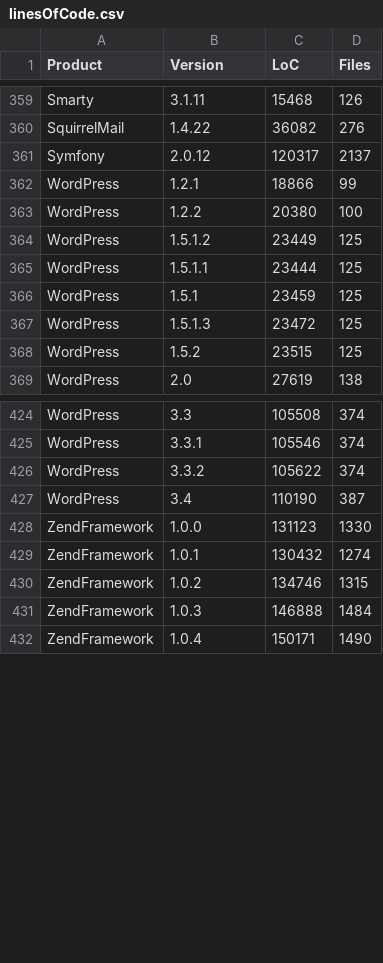
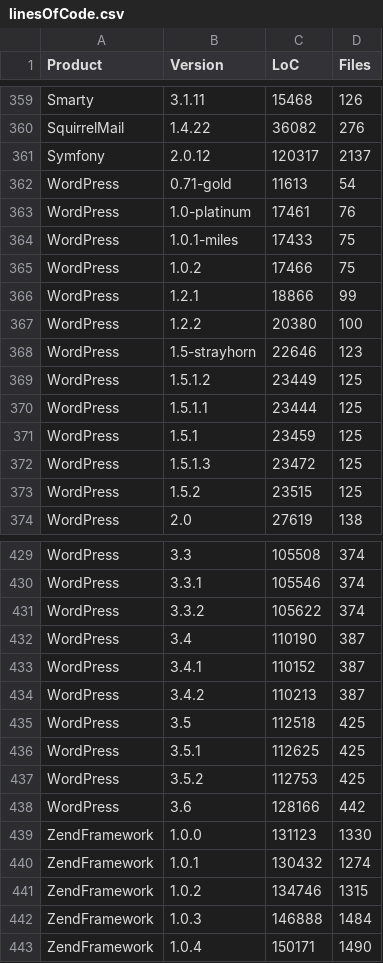
Before and after one commit to cwi-swat/php-analysis, a CSV file: src/lang/php/extract/csvs/linesOfCode.csv, drawn as a sheet; only a part is shown, gaps mark what is left out; the diff names each change by its address in the sheet, - before the commit and + after, or states it on an @@ line.

```diff
--- a/src/lang/php/extract/csvs/linesOfCode.csv
+++ b/src/lang/php/extract/csvs/linesOfCode.csv
+row 362: WordPress | 0.71-gold | 11613 | 54
+row 363: WordPress | 1.0-platinum | 17461 | 76
+row 364: WordPress | 1.0.1-miles | 17433 | 75
+row 365: WordPress | 1.0.2 | 17466 | 75
+row 368: WordPress | 1.5-strayhorn | 22646 | 123
+row 433: WordPress | 3.4.1 | 110152 | 387
+row 434: WordPress | 3.4.2 | 110213 | 387
+row 435: WordPress | 3.5 | 112518 | 425
+row 436: WordPress | 3.5.1 | 112625 | 425
+row 437: WordPress | 3.5.2 | 112753 | 425
+row 438: WordPress | 3.6 | 128166 | 442
```
Also changed, not shown: src/lang/php/extract/csvs/Versions.csv, src/lang/php/extract/csvs/features.csv, 5 other files.
